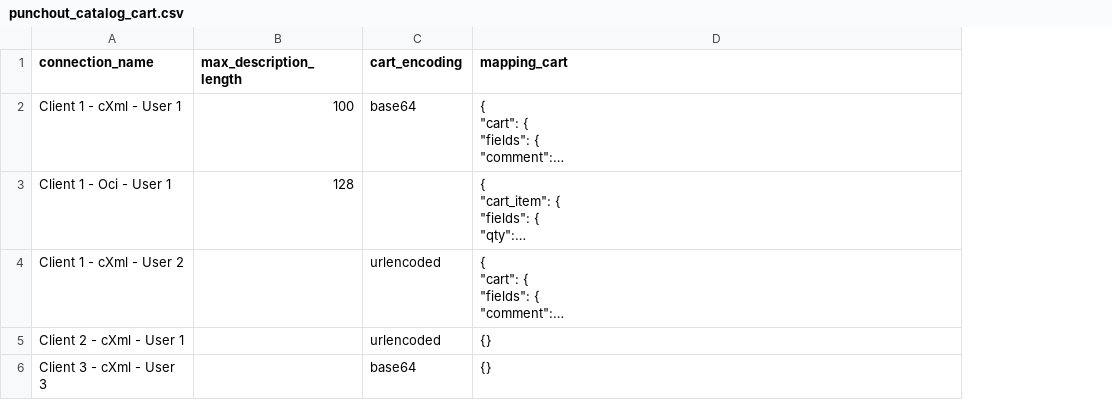
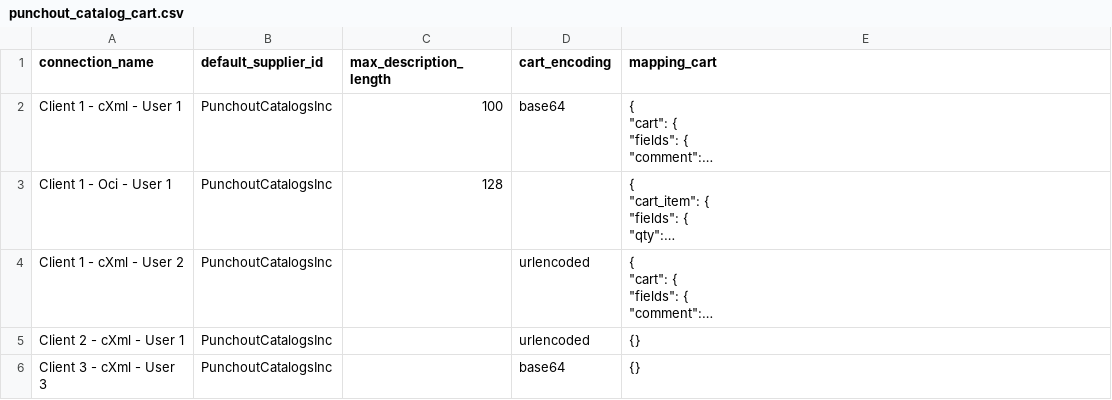
Before and after one commit to punchout-catalogs/punchout-catalog-spryker, a CSV file: data/import/punchout_catalog_cart.csv, drawn as a sheet; long unchanged cells end in …; the diff names each change by its address in the sheet, - before the commit and + after, or states it on an @@ line.

Commit message:
SPRYK-16 / ps-8578 added `default_supplier_id`

```diff
--- a/data/import/punchout_catalog_cart.csv
+++ b/data/import/punchout_catalog_cart.csv
+column B (default_supplier_id), rows 2-6: all PunchoutCatalogsInc
```
Also changed, not shown: 6 other files.
